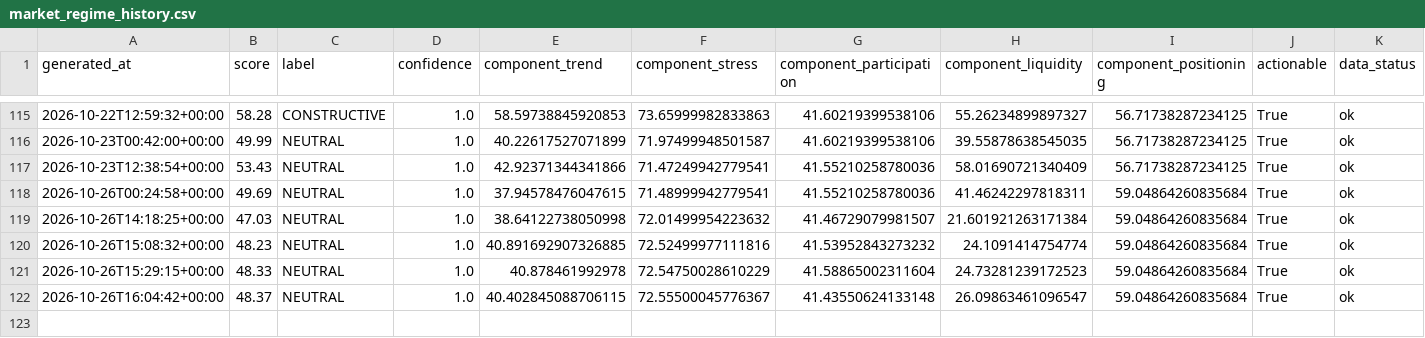
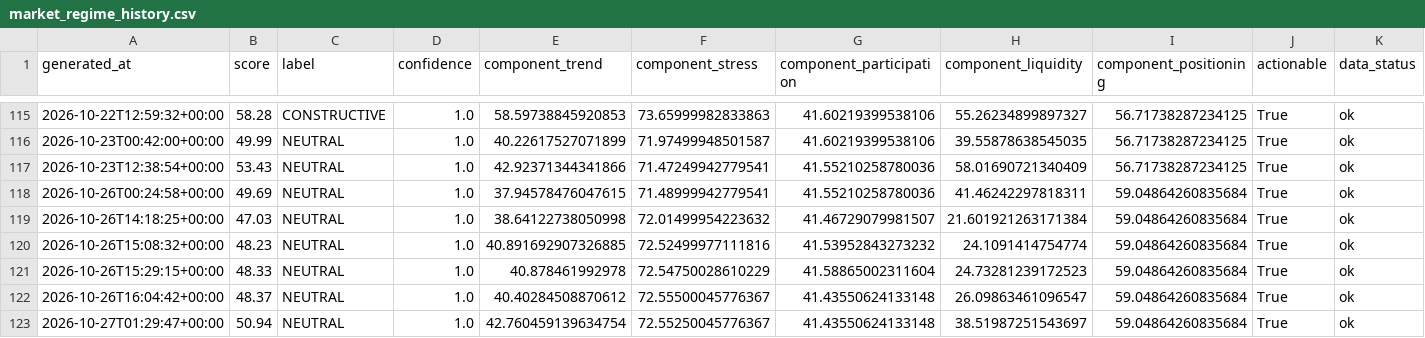
Before and after one commit to singingdog47/nvestment-quant, a CSV file: data/regime/market_regime_history.csv, drawn as a sheet; only a part is shown, gaps mark what is left out; rows hold the shown columns only; the diff names each change by its address in the sheet, - before the commit and + after, or states it on an @@ line.

```diff
--- a/data/regime/market_regime_history.csv
+++ b/data/regime/market_regime_history.csv
-E122 (component_trend): 40.402845088706115
+E122 (component_trend): 40.40284508870612
+row 123: 2026-10-27T01:29:47+00:00 | 50.94 | NEUTRAL | 1.0 | 42.760459139634754 | 72.55250045776367 | 41.43550624133148 | 38.51987251543697 | 59.04864260835684 | True | ok
```
Also changed, not shown: data/intelligence/company_events_latest.csv, data/intelligence/company_snapshot_latest.csv, 30 other files.
